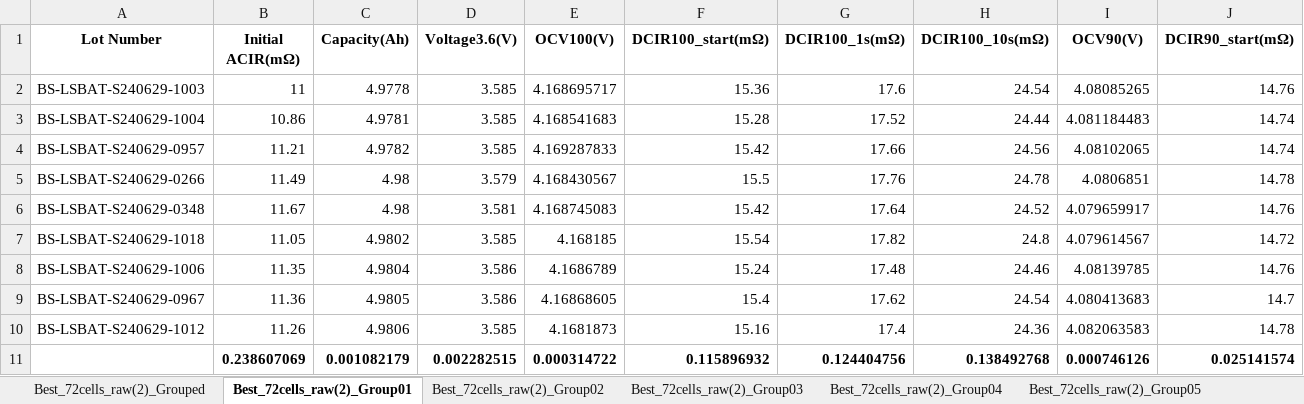
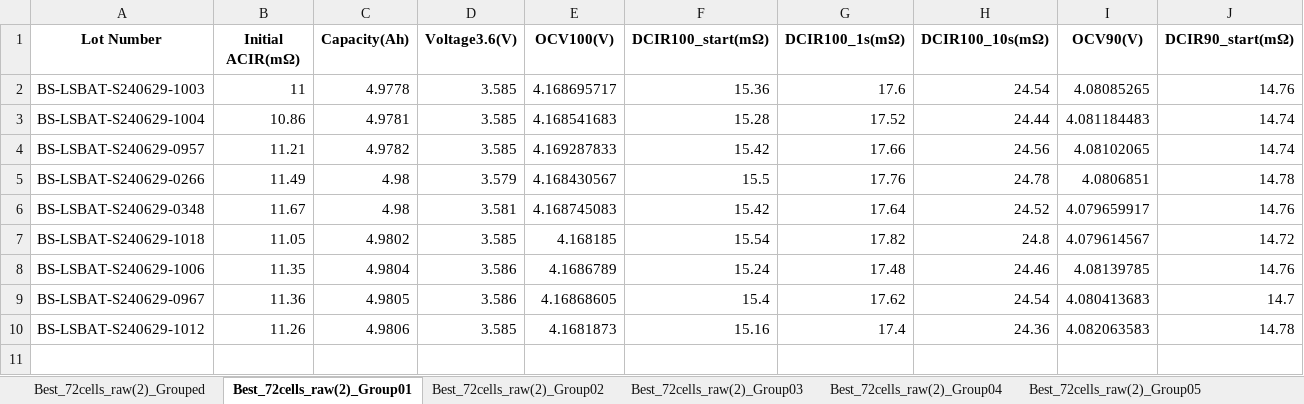
Before and after one commit to bnctekslack/LSBAT_CS, an Excel workbook: Results/StepM_Results.xlsx, sheet Best_72cells_raw(2)_Group01, drawn as a sheet; only a part is shown; values as stored, in another font and other column widths than the file's, no borders; rows hold the shown columns only; the diff names each change by its address in the sheet, - before the commit and + after, or states it on an @@ line.

```diff
--- a/Results/StepM_Results.xlsx (sheet Best_72cells_raw(2)_Group01)
+++ b/Results/StepM_Results.xlsx (sheet Best_72cells_raw(2)_Group01)
-row 11:  | 0.238607069 | 0.001082179 | 0.002282515 | 0.000314722 | 0.115896932 | 0.124404756 | 0.138492768 | 0.000746126 | 0.025141574
```
Also changed, not shown: sheet Best_72cells_raw(2)_Grouped, sheet Best_72cells_raw(2)_Group08, Results/LotScreening.xlsx, Results/Step0_Results.xlsx, 6 other files.
